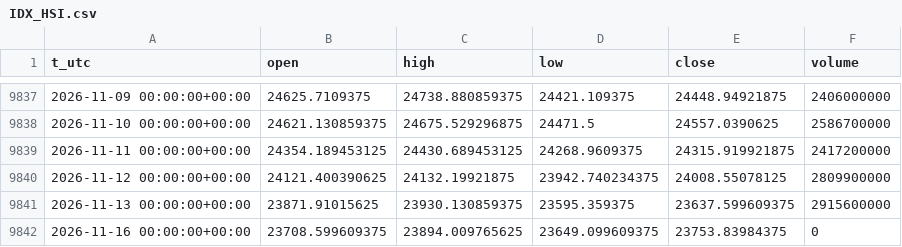
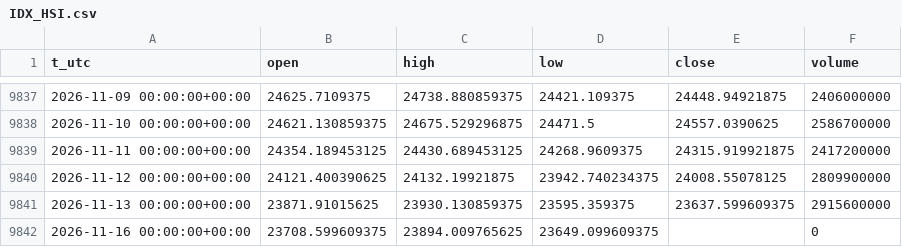
Before and after one commit to egedogann/piyasa-veri, a CSV file: data/d1/IDX_HSI.csv, drawn as a sheet; only a part is shown, gaps mark what is left out.

```diff
--- a/data/d1/IDX_HSI.csv
+++ b/data/d1/IDX_HSI.csv
@@ -9841,2 +9841,2 @@ t_utc,open,high,low,close,volume
 2026-11-13 00:00:00+00:00,23871.91015625,23930.130859375,23595.359375,23637.599609375,2915600000
-2026-11-16 00:00:00+00:00,23708.599609375,23894.009765625,23649.099609375,23753.83984375,0
+2026-11-16 00:00:00+00:00,23708.599609375,23894.009765625,23649.099609375,,0
```
Also changed, not shown: data/d1/HYG.csv, data/d1/LQD.csv, 43 other files.
